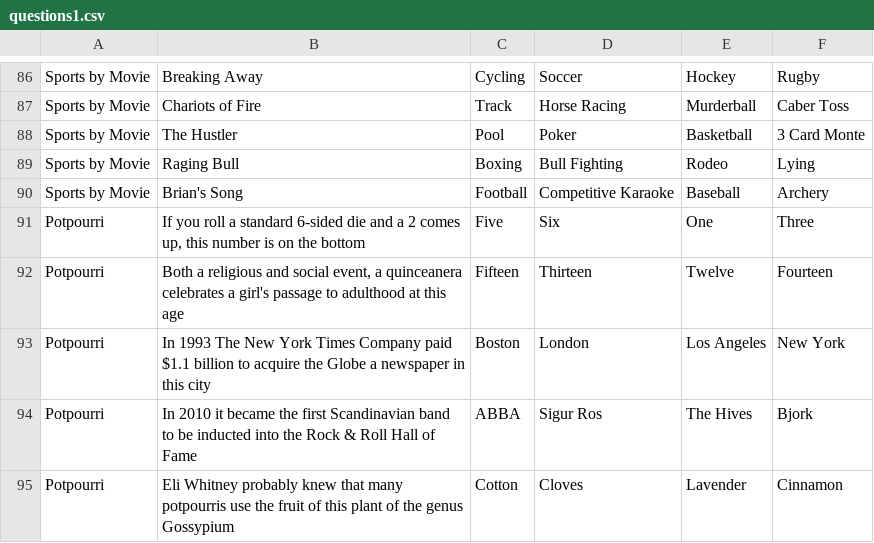
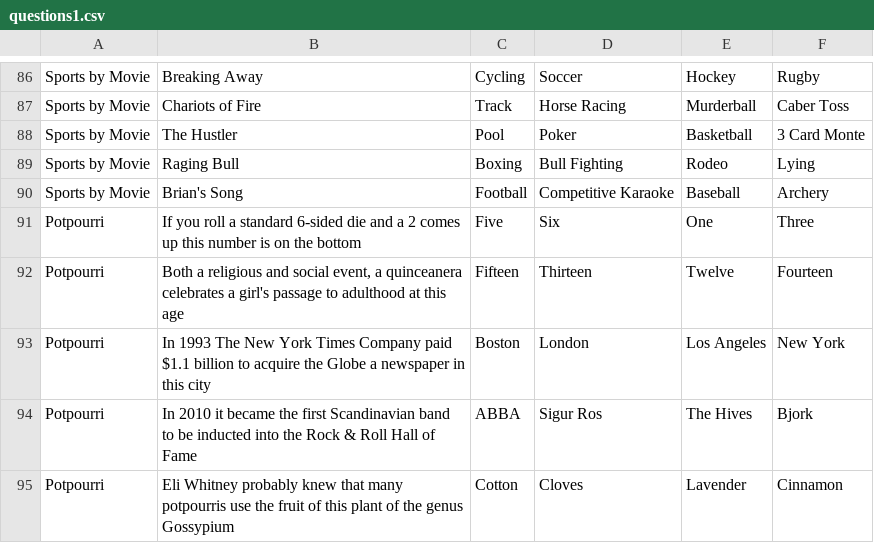
Before and after one commit to BoltVanderhuge/Mod1_Quiz_and_Dragons, a CSV file: lib/seeds/questions1.csv, drawn as a sheet; only a part is shown, gaps mark what is left out.

```diff
--- a/lib/seeds/questions1.csv
+++ b/lib/seeds/questions1.csv
@@ -91,3 +91,3 @@ Sports by Movie,Raging Bull,Boxing,Bull Fighting,Rodeo,Lying
 Sports by Movie,Brian's Song,Football,Competitive Karaoke,Baseball,Archery
-Potpourri,"If you roll a standard 6-sided die and a 2 comes up, this number is on the bottom",Five,Six,One,Three
+Potpourri,"If you roll a standard 6-sided die and a 2 comes up this number is on the bottom",Five,Six,One,Three
 Potpourri,"Both a religious and social event, a quinceanera celebrates a girl's passage to adulthood at this age",Fifteen,Thirteen,Twelve,Fourteen
```
Also changed, not shown: 5 other files.
